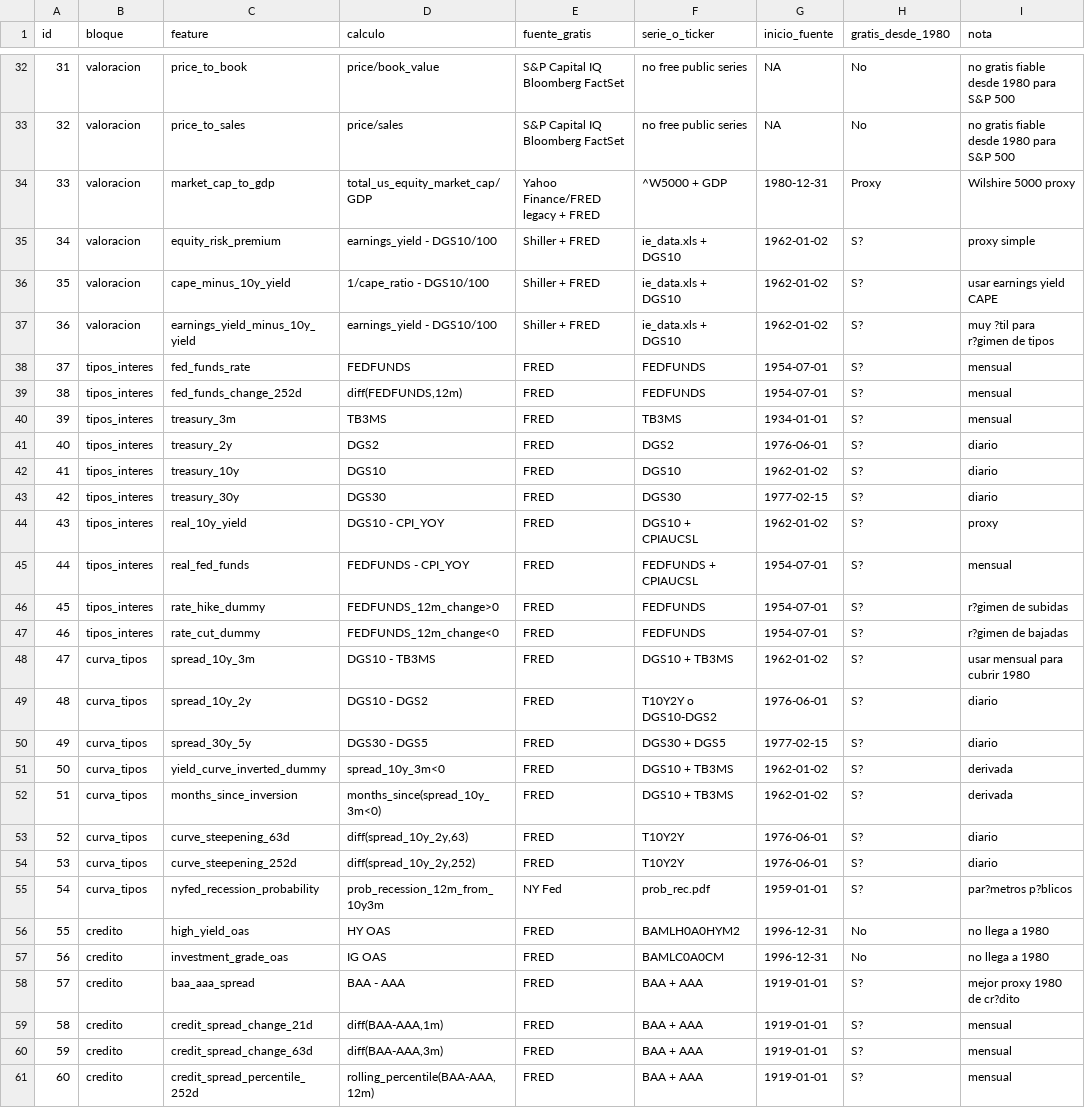
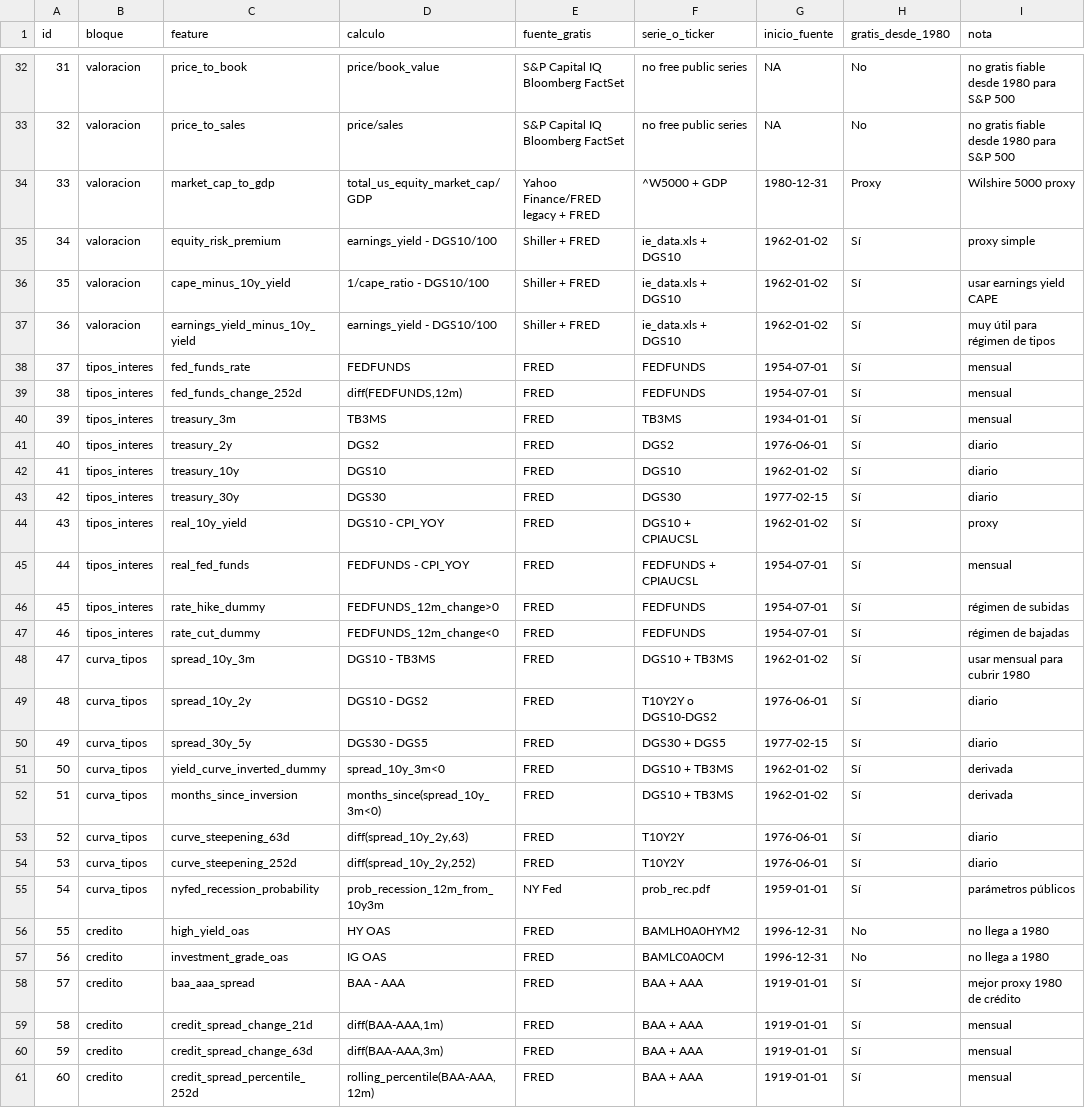
Before and after one commit to trading-optimizer-lab-org/trading-lab, a CSV file: configs/annual_feature_manifest.csv, drawn as a sheet; only a part is shown, gaps mark what is left out; the diff covers the shown part only.

```diff
--- a/configs/annual_feature_manifest.csv
+++ b/configs/annual_feature_manifest.csv
@@ -34,28 +34,28 @@ id;bloque;feature;calculo;fuente_gratis;serie_o_ticker;inicio_fuente;gratis_desd
 33;valoracion;market_cap_to_gdp;total_us_equity_market_cap/GDP;Yahoo Finance/FRED legacy + FRED;^W5000 + GDP;1980-12-31;Proxy;Wilshire 5000 proxy
-34;valoracion;equity_risk_premium;earnings_yield - DGS10/100;Shiller + FRED;ie_data.xls + DGS10;1962-01-02;S?;proxy simple
-35;valoracion;cape_minus_10y_yield;1/cape_ratio - DGS10/100;Shiller + FRED;ie_data.xls + DGS10;1962-01-02;S?;usar earnings yield CAPE
-36;valoracion;earnings_yield_minus_10y_yield;earnings_yield - DGS10/100;Shiller + FRED;ie_data.xls + DGS10;1962-01-02;S?;muy ?til para r?gimen de tipos
-37;tipos_interes;fed_funds_rate;FEDFUNDS;FRED;FEDFUNDS;1954-07-01;S?;mensual
-38;tipos_interes;fed_funds_change_252d;diff(FEDFUNDS,12m);FRED;FEDFUNDS;1954-07-01;S?;mensual
-39;tipos_interes;treasury_3m;TB3MS;FRED;TB3MS;1934-01-01;S?;mensual
-40;tipos_interes;treasury_2y;DGS2;FRED;DGS2;1976-06-01;S?;diario
-41;tipos_interes;treasury_10y;DGS10;FRED;DGS10;1962-01-02;S?;diario
-42;tipos_interes;treasury_30y;DGS30;FRED;DGS30;1977-02-15;S?;diario
-43;tipos_interes;real_10y_yield;DGS10 - CPI_YOY;FRED;DGS10 + CPIAUCSL;1962-01-02;S?;proxy
-44;tipos_interes;real_fed_funds;FEDFUNDS - CPI_YOY;FRED;FEDFUNDS + CPIAUCSL;1954-07-01;S?;mensual
-45;tipos_interes;rate_hike_dummy;FEDFUNDS_12m_change>0;FRED;FEDFUNDS;1954-07-01;S?;r?gimen de subidas
-46;tipos_interes;rate_cut_dummy;FEDFUNDS_12m_change<0;FRED;FEDFUNDS;1954-07-01;S?;r?gimen de bajadas
-47;curva_tipos;spread_10y_3m;DGS10 - TB3MS;FRED;DGS10 + TB3MS;1962-01-02;S?;usar mensual para cubrir 1980
-48;curva_tipos;spread_10y_2y;DGS10 - DGS2;FRED;T10Y2Y o DGS10-DGS2;1976-06-01;S?;diario
-49;curva_tipos;spread_30y_5y;DGS30 - DGS5;FRED;DGS30 + DGS5;1977-02-15;S?;diario
-50;curva_tipos;yield_curve_inverted_dummy;spread_10y_3m<0;FRED;DGS10 + TB3MS;1962-01-02;S?;derivada
-51;curva_tipos;months_since_inversion;months_since(spread_10y_3m<0);FRED;DGS10 + TB3MS;1962-01-02;S?;derivada
-52;curva_tipos;curve_steepening_63d;diff(spread_10y_2y,63);FRED;T10Y2Y;1976-06-01;S?;diario
-53;curva_tipos;curve_steepening_252d;diff(spread_10y_2y,252);FRED;T10Y2Y;1976-06-01;S?;diario
-54;curva_tipos;nyfed_recession_probability;prob_recession_12m_from_10y3m;NY Fed;prob_rec.pdf;1959-01-01;S?;par?metros p?blicos
+34;valoracion;equity_risk_premium;earnings_yield - DGS10/100;Shiller + FRED;ie_data.xls + DGS10;1962-01-02;Sí;proxy simple
+35;valoracion;cape_minus_10y_yield;1/cape_ratio - DGS10/100;Shiller + FRED;ie_data.xls + DGS10;1962-01-02;Sí;usar earnings yield CAPE
+36;valoracion;earnings_yield_minus_10y_yield;earnings_yield - DGS10/100;Shiller + FRED;ie_data.xls + DGS10;1962-01-02;Sí;muy útil para régimen de tipos
+37;tipos_interes;fed_funds_rate;FEDFUNDS;FRED;FEDFUNDS;1954-07-01;Sí;mensual
+38;tipos_interes;fed_funds_change_252d;diff(FEDFUNDS,12m);FRED;FEDFUNDS;1954-07-01;Sí;mensual
+39;tipos_interes;treasury_3m;TB3MS;FRED;TB3MS;1934-01-01;Sí;mensual
+40;tipos_interes;treasury_2y;DGS2;FRED;DGS2;1976-06-01;Sí;diario
+41;tipos_interes;treasury_10y;DGS10;FRED;DGS10;1962-01-02;Sí;diario
+42;tipos_interes;treasury_30y;DGS30;FRED;DGS30;1977-02-15;Sí;diario
+43;tipos_interes;real_10y_yield;DGS10 - CPI_YOY;FRED;DGS10 + CPIAUCSL;1962-01-02;Sí;proxy
+44;tipos_interes;real_fed_funds;FEDFUNDS - CPI_YOY;FRED;FEDFUNDS + CPIAUCSL;1954-07-01;Sí;mensual
+45;tipos_interes;rate_hike_dummy;FEDFUNDS_12m_change>0;FRED;FEDFUNDS;1954-07-01;Sí;régimen de subidas
+46;tipos_interes;rate_cut_dummy;FEDFUNDS_12m_change<0;FRED;FEDFUNDS;1954-07-01;Sí;régimen de bajadas
+47;curva_tipos;spread_10y_3m;DGS10 - TB3MS;FRED;DGS10 + TB3MS;1962-01-02;Sí;usar mensual para cubrir 1980
+48;curva_tipos;spread_10y_2y;DGS10 - DGS2;FRED;T10Y2Y o DGS10-DGS2;1976-06-01;Sí;diario
+49;curva_tipos;spread_30y_5y;DGS30 - DGS5;FRED;DGS30 + DGS5;1977-02-15;Sí;diario
+50;curva_tipos;yield_curve_inverted_dummy;spread_10y_3m<0;FRED;DGS10 + TB3MS;1962-01-02;Sí;derivada
+51;curva_tipos;months_since_inversion;months_since(spread_10y_3m<0);FRED;DGS10 + TB3MS;1962-01-02;Sí;derivada
+52;curva_tipos;curve_steepening_63d;diff(spread_10y_2y,63);FRED;T10Y2Y;1976-06-01;Sí;diario
+53;curva_tipos;curve_steepening_252d;diff(spread_10y_2y,252);FRED;T10Y2Y;1976-06-01;Sí;diario
+54;curva_tipos;nyfed_recession_probability;prob_recession_12m_from_10y3m;NY Fed;prob_rec.pdf;1959-01-01;Sí;parámetros públicos
 55;credito;high_yield_oas;HY OAS;FRED;BAMLH0A0HYM2;1996-12-31;No;no llega a 1980
 56;credito;investment_grade_oas;IG OAS;FRED;BAMLC0A0CM;1996-12-31;No;no llega a 1980
-57;credito;baa_aaa_spread;BAA - AAA;FRED;BAA + AAA;1919-01-01;S?;mejor proxy 1980 de cr?dito
-58;credito;credit_spread_change_21d;diff(BAA-AAA,1m);FRED;BAA + AAA;1919-01-01;S?;mensual
-59;credito;credit_spread_change_63d;diff(BAA-AAA,3m);FRED;BAA + AAA;1919-01-01;S?;mensual
-60;credito;credit_spread_percentile_252d;rolling_percentile(BAA-AAA,12m);FRED;BAA + AAA;1919-01-01;S?;mensual
+57;credito;baa_aaa_spread;BAA - AAA;FRED;BAA + AAA;1919-01-01;Sí;mejor proxy 1980 de crédito
+58;credito;credit_spread_change_21d;diff(BAA-AAA,1m);FRED;BAA + AAA;1919-01-01;Sí;mensual
+59;credito;credit_spread_change_63d;diff(BAA-AAA,3m);FRED;BAA + AAA;1919-01-01;Sí;mensual
+60;credito;credit_spread_percentile_252d;rolling_percentile(BAA-AAA,12m);FRED;BAA + AAA;1919-01-01;Sí;mensual
```
Also changed, not shown: 76 edited cells elsewhere in this file, 5 other files.
